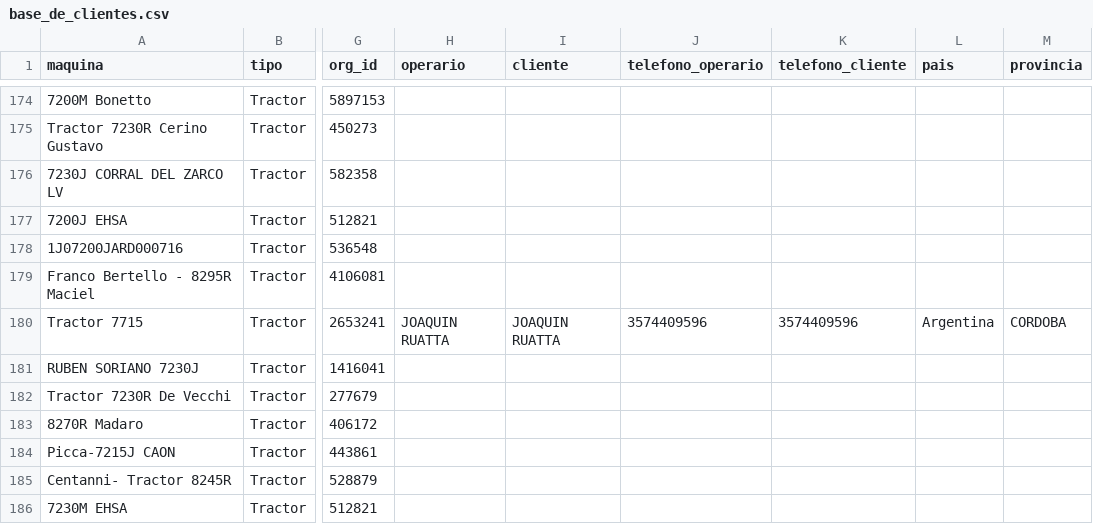
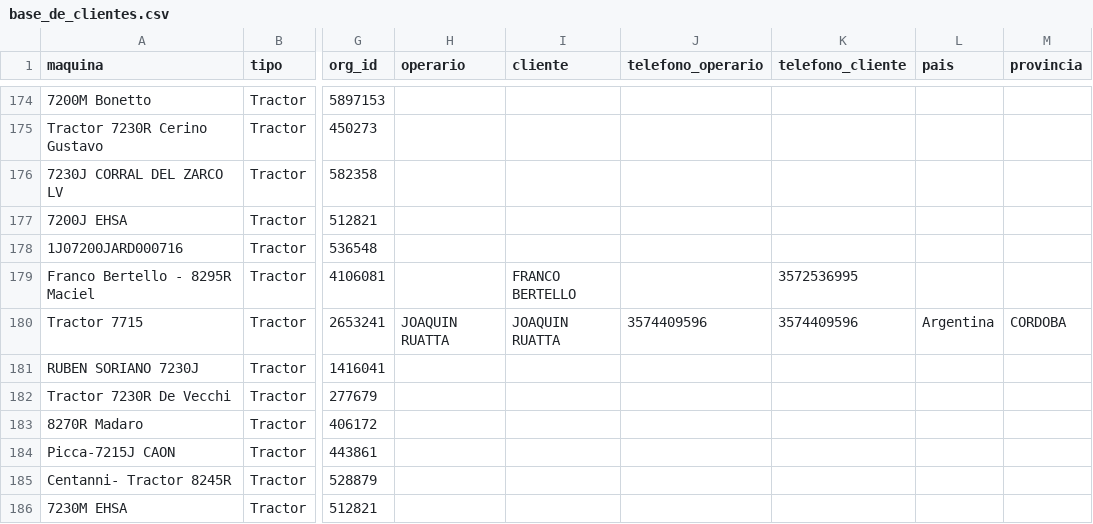
Before and after one commit to s-dagatti/crack_del_campo, a CSV file: data/base_de_clientes.csv, drawn as a sheet; only a part is shown, gaps mark what is left out; the diff names each change by its address in the sheet, - before the commit and + after, or states it on an @@ line.

Commit message:
Actualiza participante 1BM8295RVRS100625

```diff
--- a/data/base_de_clientes.csv
+++ b/data/base_de_clientes.csv
-I179 (cliente): (empty)
+I179 (cliente): FRANCO BERTELLO
-K179 (telefono_cliente): (empty)
+K179 (telefono_cliente): 3572536995
```
